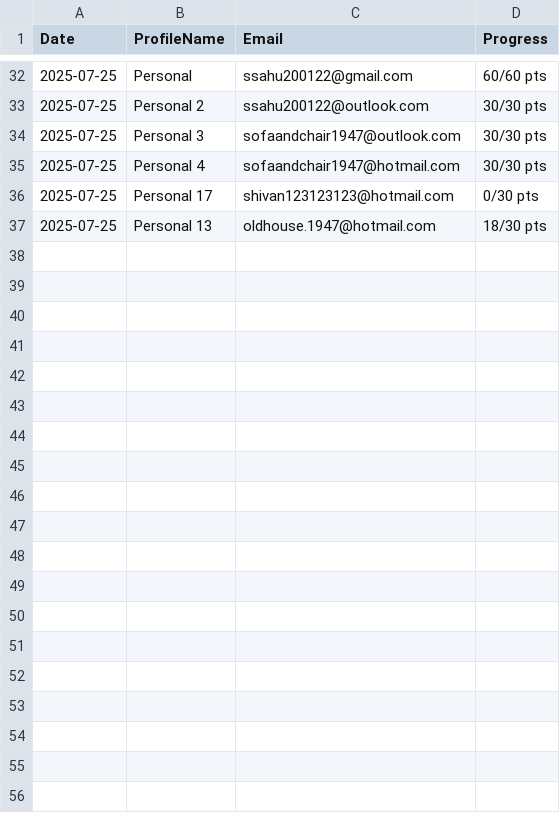
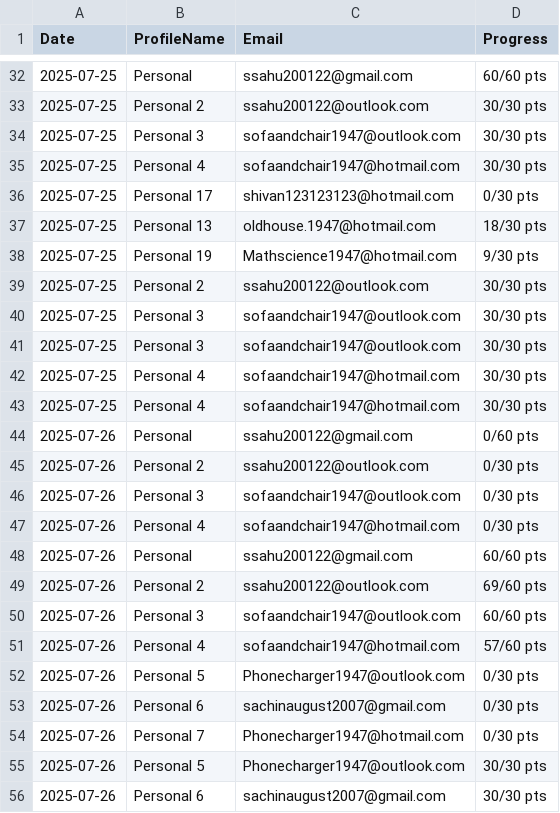
Before and after one commit to ssahu200122/BingRewardSearch, a CSV file: progress_history.csv, drawn as a sheet; only a part is shown, gaps mark what is left out; the diff covers the shown part only.

```diff
--- a/progress_history.csv
+++ b/progress_history.csv
@@ -37 +37,20 @@ Date,ProfileName,Email,Progress
 2025-07-25,Personal 13,oldhouse.1947@hotmail.com,18/30 pts
+2025-07-25,Personal 19,Mathscience1947@hotmail.com,9/30 pts
+2025-07-25,Personal 2,ssahu200122@outlook.com,30/30 pts
+2025-07-25,Personal 3,sofaandchair1947@outlook.com,30/30 pts
+2025-07-25,Personal 3,sofaandchair1947@outlook.com,30/30 pts
+2025-07-25,Personal 4,sofaandchair1947@hotmail.com,30/30 pts
+2025-07-25,Personal 4,sofaandchair1947@hotmail.com,30/30 pts
+2025-07-26,Personal,ssahu200122@gmail.com,0/60 pts
+2025-07-26,Personal 2,ssahu200122@outlook.com,0/30 pts
+2025-07-26,Personal 3,sofaandchair1947@outlook.com,0/30 pts
+2025-07-26,Personal 4,sofaandchair1947@hotmail.com,0/30 pts
+2025-07-26,Personal,ssahu200122@gmail.com,60/60 pts
+2025-07-26,Personal 2,ssahu200122@outlook.com,69/60 pts
+2025-07-26,Personal 3,sofaandchair1947@outlook.com,60/60 pts
+2025-07-26,Personal 4,sofaandchair1947@hotmail.com,57/60 pts
+2025-07-26,Personal 5,Phonecharger1947@outlook.com,0/30 pts
+2025-07-26,Personal 6,sachinaugust2007@gmail.com,0/30 pts
+2025-07-26,Personal 7,Phonecharger1947@hotmail.com,0/30 pts
+2025-07-26,Personal 5,Phonecharger1947@outlook.com,30/30 pts
+2025-07-26,Personal 6,sachinaugust2007@gmail.com,30/30 pts
```
Also changed, not shown: 21 added rows elsewhere in this file, 4 other files.
